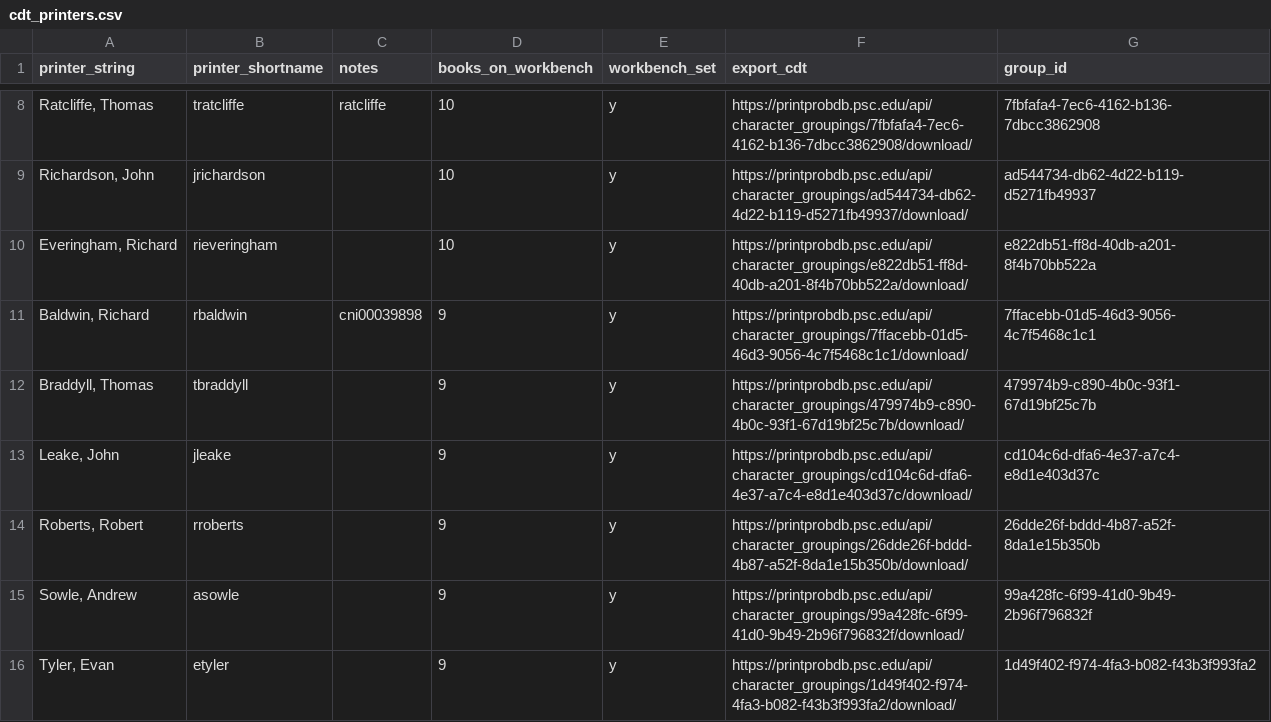
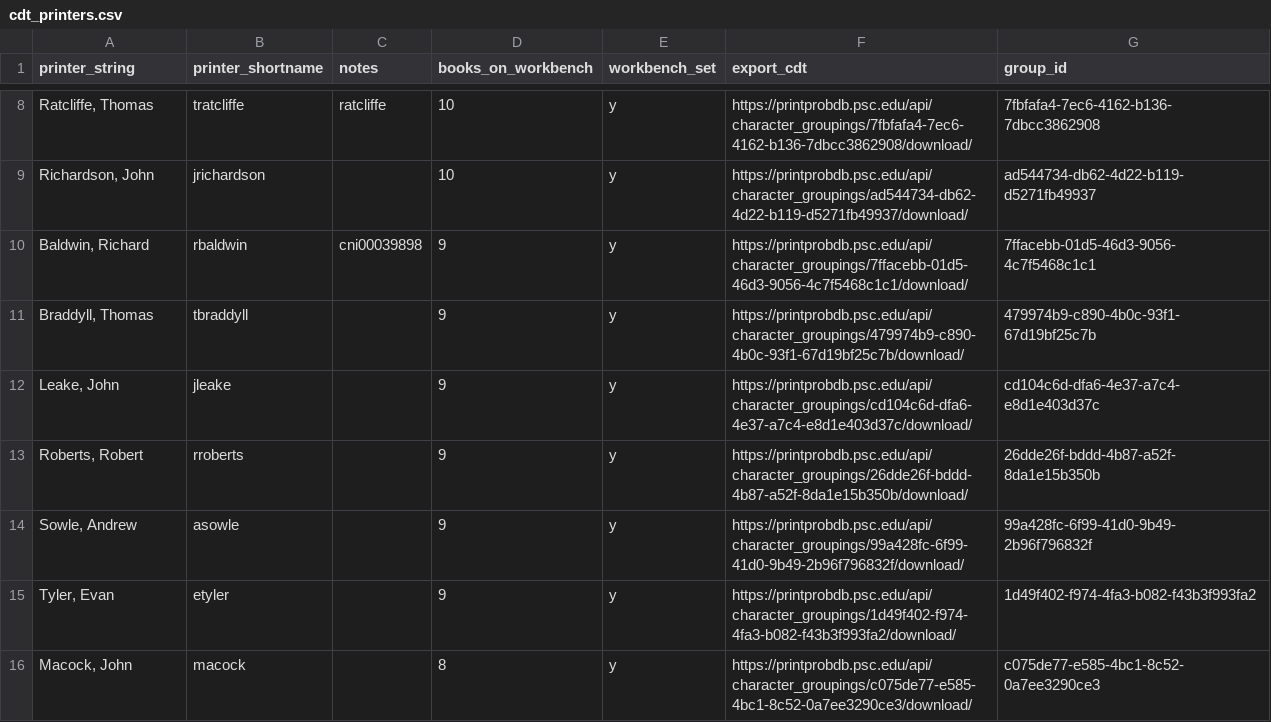
Before and after one commit to printprobability/cdt, a CSV file: dldt_data/cdt_printers.csv, drawn as a sheet; only a part is shown, gaps mark what is left out; the shorter side is filled out with more unchanged rows; the diff names each change by its address in the sheet, - before the commit and + after, or states it on an @@ line.

Commit message:
Fix Robert Everingham and add some documentation for restarting

```diff
--- a/dldt_data/cdt_printers.csv
+++ b/dldt_data/cdt_printers.csv
-row 10: Everingham, Richard | rieveringham |  | 10 | y | https://printprobdb.psc.edu/api/character_groupings/e822db51-ff8d-40db-a201-8f4b70bb522a/download/ | e822db51-ff8d-40db-a201-8f4b70bb522a
```
Also changed, not shown: 9 other files.
